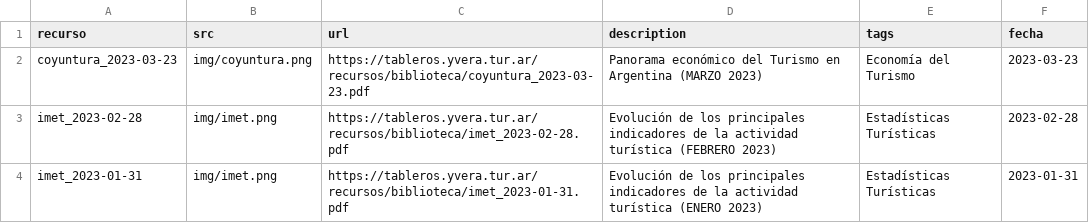
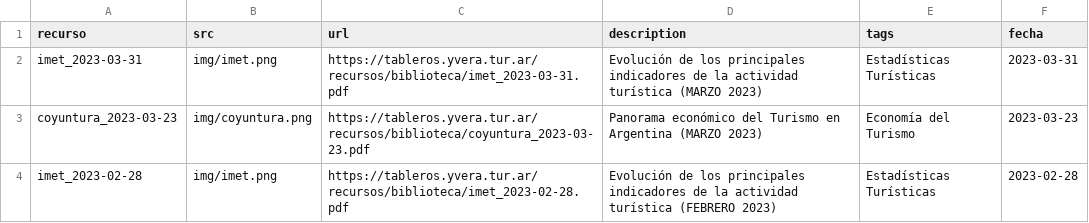
Before and after one commit to dnme-minturdep/biblioteca, a CSV file: content/recursos_coyuntura.csv, drawn as a sheet; only a part is shown; the shorter side is filled out with more unchanged rows.

Commit message:
imet marzo

```diff
--- a/content/recursos_coyuntura.csv
+++ b/content/recursos_coyuntura.csv
@@ -1,2 +1,3 @@
 recurso,src,url,description,tags,fecha
+imet_2023-03-31,img/imet.png,https://tableros.yvera.tur.ar/recursos/biblioteca/imet_2023-03-31.pdf,Evolución de los principales indicadores de la actividad turística (MARZO 2023),Estadísticas Turísticas,2023-03-31
 coyuntura_2023-03-23,img/coyuntura.png,https://tableros.yvera.tur.ar/recursos/biblioteca/coyuntura_2023-03-23.pdf,Panorama económico del Turismo en Argentina (MARZO 2023),Economía del Turismo,2023-03-23
```
Also changed, not shown: 1 other file.
